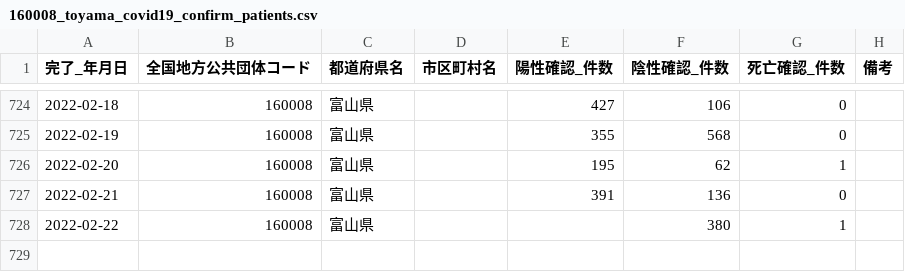
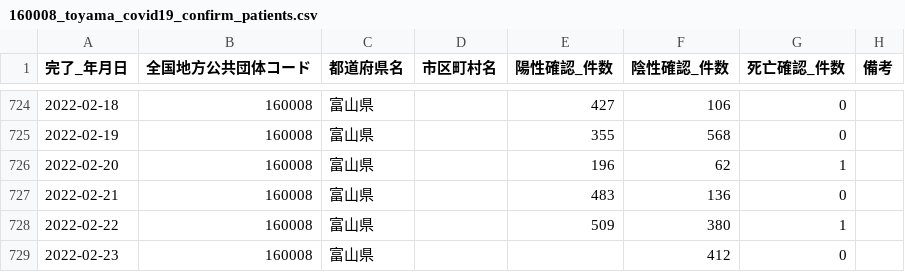
Before and after one commit to terachan0117/covid19-toyama-opendata, a CSV file: data/160008_toyama_covid19_confirm_patients.csv, drawn as a sheet; only a part is shown, gaps mark what is left out.

```diff
--- a/data/160008_toyama_covid19_confirm_patients.csv
+++ b/data/160008_toyama_covid19_confirm_patients.csv
@@ -725,4 +725,5 @@
 2022-02-19,160008,富山県,,355,568,0,
-2022-02-20,160008,富山県,,195,62,1,
-2022-02-21,160008,富山県,,391,136,0,
-2022-02-22,160008,富山県,,,380,1,
+2022-02-20,160008,富山県,,196,62,1,
+2022-02-21,160008,富山県,,483,136,0,
+2022-02-22,160008,富山県,,509,380,1,
+2022-02-23,160008,富山県,,,412,0,
```
Also changed, not shown: data/160008_toyama_covid19_antigen_test_people.csv, data/160008_toyama_covid19_call_center.csv, 7 other files.
